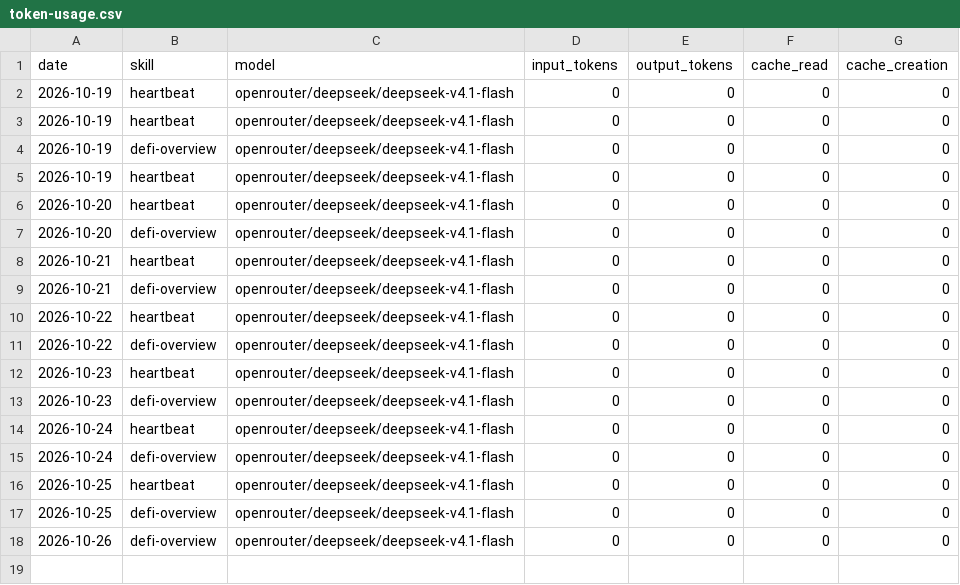
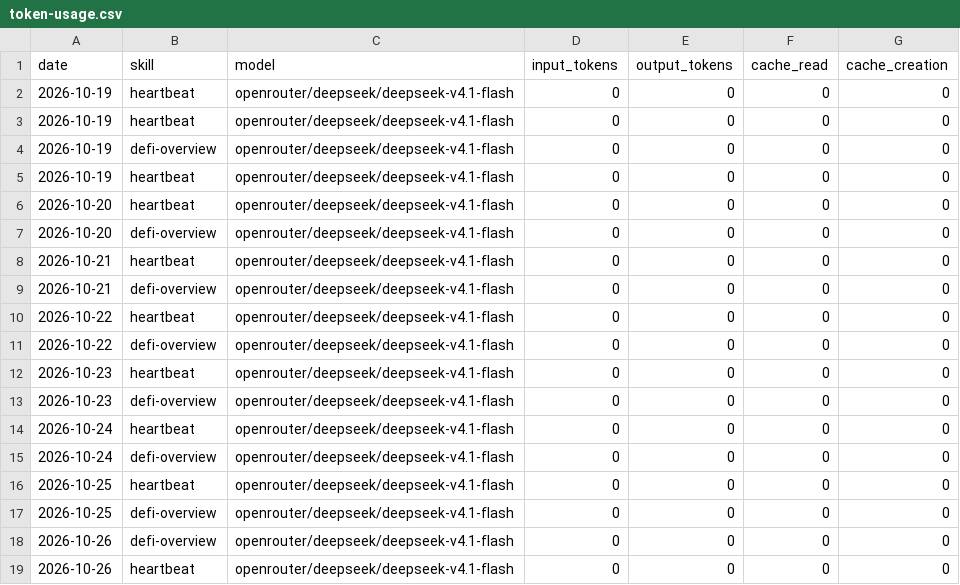
Before and after one commit to 00288/aeon, a CSV file: memory/token-usage.csv, drawn as a sheet; the diff names each change by its address in the sheet, - before the commit and + after, or states it on an @@ line.

Commit message:
chore(heartbeat): auto-commit 2026-10-26

```diff
--- a/memory/token-usage.csv
+++ b/memory/token-usage.csv
+row 19: 2026-10-26 | heartbeat | openrouter/deepseek/deepseek-v4.1-flash | 0 | 0 | 0 | 0
```
